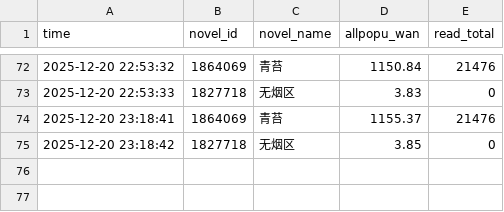
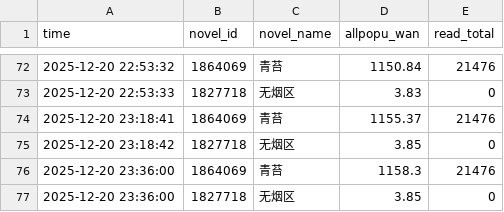
Before and after one commit to redgingseng/cpdata.io, a CSV file: data_island.csv, drawn as a sheet; only a part is shown, gaps mark what is left out.

```diff
--- a/data_island.csv
+++ b/data_island.csv
@@ -75 +75,3 @@
 2025-12-20 23:18:42,1827718,无烟区,3.85,0
+2025-12-20 23:36:00,1864069,青苔,1158.3,21476
+2025-12-20 23:36:00,1827718,无烟区,3.85,0
```
Also changed, not shown: data.csv, data_benchmark.csv, 1 other file.
